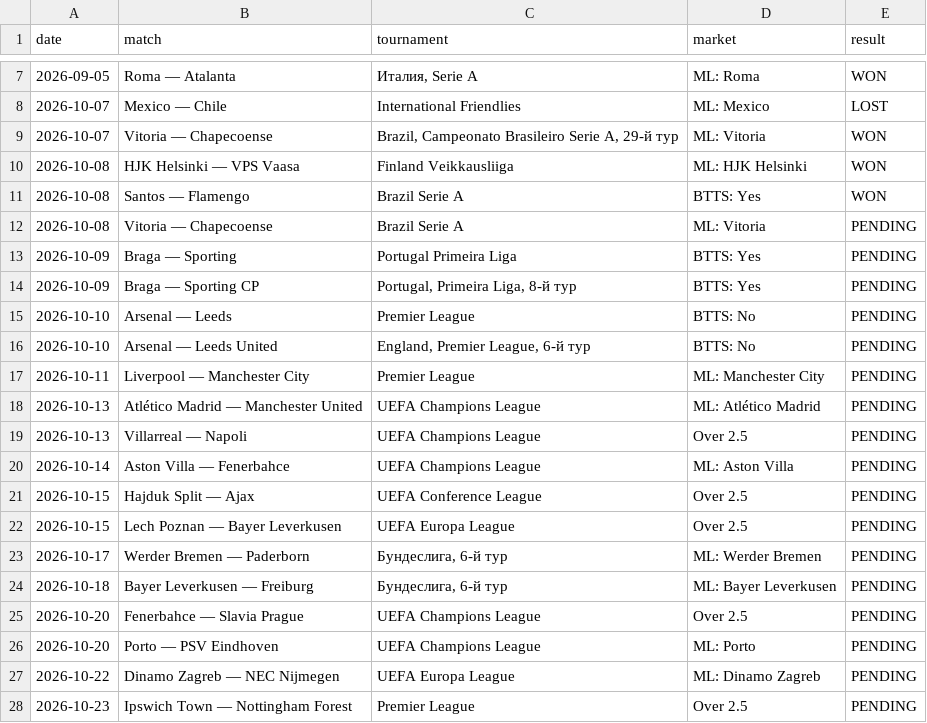
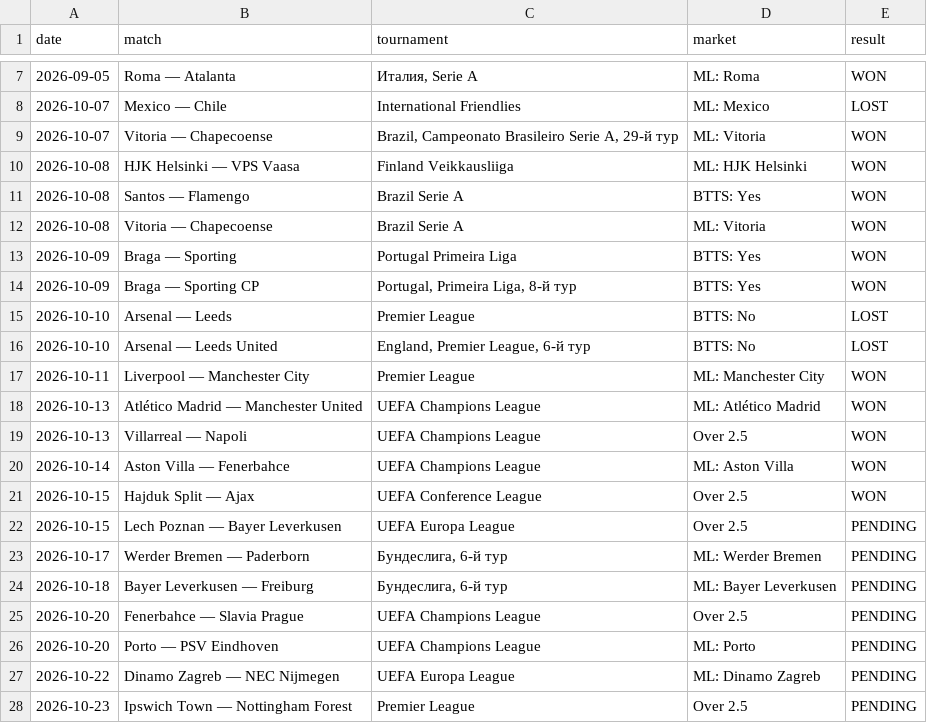
Before and after one commit to Abrukovs/football-daily-analysis, a CSV file: bets_journal.csv, drawn as a sheet; only a part is shown, gaps mark what is left out.

Commit message:
Обновить исходы прогнозов — партия 2/5
Исходы завершённых матчей сверены по ESPN и TheSportsDB.

```diff
--- a/bets_journal.csv
+++ b/bets_journal.csv
@@ -11,12 +11,12 @@ date,match,tournament,market,result
 2026-10-08,Santos — Flamengo,Brazil Serie A,BTTS: Yes,WON
-2026-10-08,Vitoria — Chapecoense,Brazil Serie A,ML: Vitoria,PENDING
-2026-10-09,Braga — Sporting,Portugal Primeira Liga,BTTS: Yes,PENDING
-2026-10-09,Braga — Sporting CP,"Portugal, Primeira Liga, 8-й тур",BTTS: Yes,PENDING
-2026-10-10,Arsenal — Leeds,Premier League,BTTS: No,PENDING
-2026-10-10,Arsenal — Leeds United,"England, Premier League, 6-й тур",BTTS: No,PENDING
-2026-10-11,Liverpool — Manchester City,Premier League,ML: Manchester City,PENDING
-2026-10-13,Atlético Madrid — Manchester United,UEFA Champions League,ML: Atlético Madrid,PENDING
-2026-10-13,Villarreal — Napoli,UEFA Champions League,Over 2.5,PENDING
-2026-10-14,Aston Villa — Fenerbahce,UEFA Champions League,ML: Aston Villa,PENDING
-2026-10-15,Hajduk Split — Ajax,UEFA Conference League,Over 2.5,PENDING
+2026-10-08,Vitoria — Chapecoense,Brazil Serie A,ML: Vitoria,WON
+2026-10-09,Braga — Sporting,Portugal Primeira Liga,BTTS: Yes,WON
+2026-10-09,Braga — Sporting CP,"Portugal, Primeira Liga, 8-й тур",BTTS: Yes,WON
+2026-10-10,Arsenal — Leeds,Premier League,BTTS: No,LOST
+2026-10-10,Arsenal — Leeds United,"England, Premier League, 6-й тур",BTTS: No,LOST
+2026-10-11,Liverpool — Manchester City,Premier League,ML: Manchester City,WON
+2026-10-13,Atlético Madrid — Manchester United,UEFA Champions League,ML: Atlético Madrid,WON
+2026-10-13,Villarreal — Napoli,UEFA Champions League,Over 2.5,WON
+2026-10-14,Aston Villa — Fenerbahce,UEFA Champions League,ML: Aston Villa,WON
+2026-10-15,Hajduk Split — Ajax,UEFA Conference League,Over 2.5,WON
 2026-10-15,Lech Poznan — Bayer Leverkusen,UEFA Europa League,Over 2.5,PENDING
```
